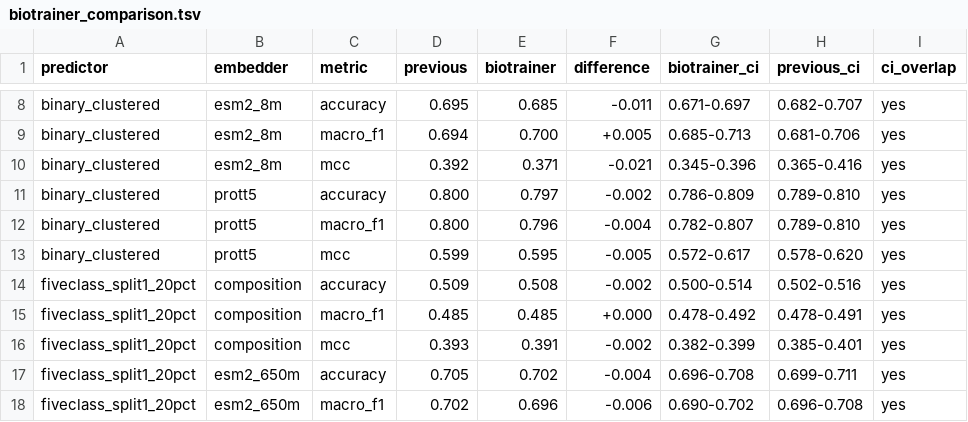
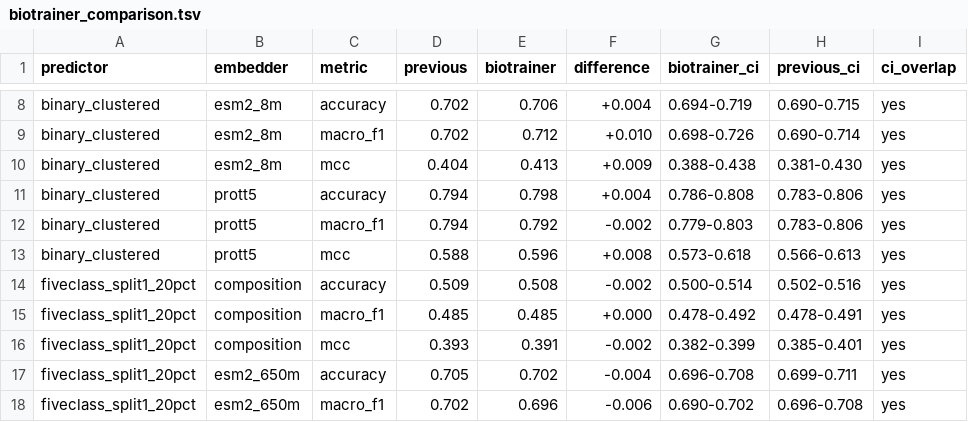
Before and after one commit to yazgisert/ExtroDB, a TSV file: results/biotrainer/biotrainer_comparison.tsv, drawn as a sheet; only a part is shown, gaps mark what is left out; the diff covers the shown part only; the diff names each change by its address in the sheet, - before the commit and + after, or states it on an @@ line.

```diff
--- a/results/biotrainer/biotrainer_comparison.tsv
+++ b/results/biotrainer/biotrainer_comparison.tsv
-D8 (previous): 0.695
+D8 (previous): 0.702
-E8 (biotrainer): 0.685
+E8 (biotrainer): 0.706
-F8 (difference): -0.011
+F8 (difference): +0.004
-G8 (biotrainer_ci): 0.671-0.697
+G8 (biotrainer_ci): 0.694-0.719
-H8 (previous_ci): 0.682-0.707
+H8 (previous_ci): 0.690-0.715
-D9 (previous): 0.694
+D9 (previous): 0.702
-E9 (biotrainer): 0.700
+E9 (biotrainer): 0.712
-F9 (difference): +0.005
+F9 (difference): +0.010
-G9 (biotrainer_ci): 0.685-0.713
+G9 (biotrainer_ci): 0.698-0.726
-H9 (previous_ci): 0.681-0.706
+H9 (previous_ci): 0.690-0.714
-D10 (previous): 0.392
+D10 (previous): 0.404
-E10 (biotrainer): 0.371
+E10 (biotrainer): 0.413
-F10 (difference): -0.021
+F10 (difference): +0.009
-G10 (biotrainer_ci): 0.345-0.396
+G10 (biotrainer_ci): 0.388-0.438
-H10 (previous_ci): 0.365-0.416
+H10 (previous_ci): 0.381-0.430
-D11:D12 (previous): 0.800
+D11:D12 (previous): 0.794
-E11 (biotrainer): 0.797
+E11 (biotrainer): 0.798
-F11 (difference): -0.002
+F11 (difference): +0.004
-G11 (biotrainer_ci): 0.786-0.809
+G11 (biotrainer_ci): 0.786-0.808
-H11:H12 (previous_ci): 0.789-0.810
+H11:H12 (previous_ci): 0.783-0.806
-E12 (biotrainer): 0.796
+E12 (biotrainer): 0.792
-F12 (difference): -0.004
+F12 (difference): -0.002
-G12 (biotrainer_ci): 0.782-0.807
+G12 (biotrainer_ci): 0.779-0.803
-D13 (previous): 0.599
+D13 (previous): 0.588
-E13 (biotrainer): 0.595
+E13 (biotrainer): 0.596
-F13 (difference): -0.005
+F13 (difference): +0.008
-G13 (biotrainer_ci): 0.572-0.617
+G13 (biotrainer_ci): 0.573-0.618
-H13 (previous_ci): 0.578-0.620
+H13 (previous_ci): 0.566-0.613
```
Also changed, not shown: 44 edited cells elsewhere in this file, 50 other files.
